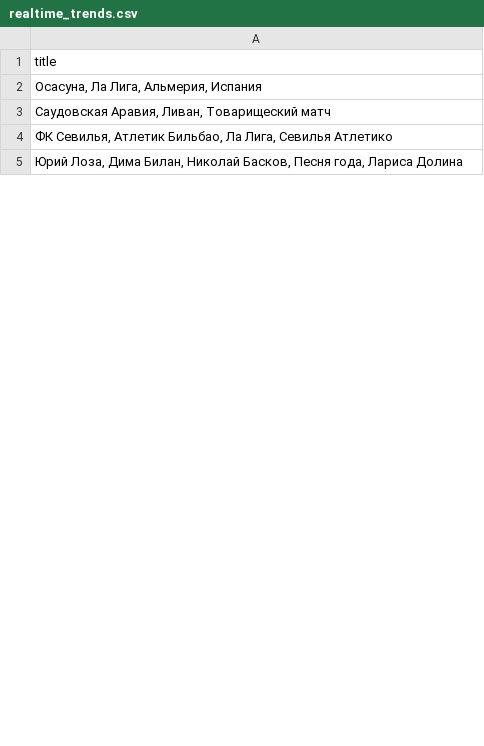
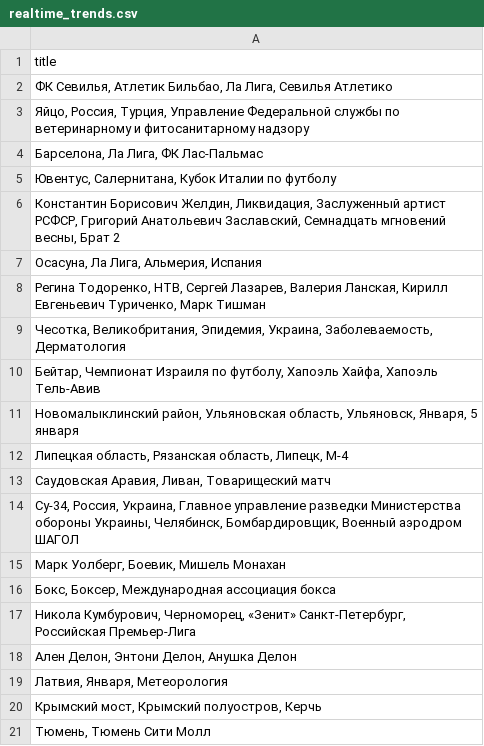
Before and after one commit to kupletist/seo, a CSV file: realtime_trends.csv, drawn as a sheet; only a part is shown; the shorter side is filled out with more unchanged rows; the diff covers the shown part only.

Commit message:
Добавлены файлы today_trends.csv / realtime_trends.csv

```diff
--- a/realtime_trends.csv
+++ b/realtime_trends.csv
@@ -1,4 +1,21 @@
 title
+"ФК Севилья, Атлетик Бильбао, Ла Лига, Севилья Атлетико"
+"Яйцо, Россия, Турция, Управление Федеральной службы по ветеринарному и фитосанитарному надзору"
+"Барселона, Ла Лига, ФК Лас-Пальмас"
+"Ювентус, Салернитана, Кубок Италии по футболу"
+"Константин Борисович Желдин, Ликвидация, Заслуженный артист РСФСР, Григорий Анатольевич Заславский, Семнадцать мгновений весны, Брат 2"
 "Осасуна, Ла Лига, Альмерия, Испания"
+"Регина Тодоренко, НТВ, Сергей Лазарев, Валерия Ланская, Кирилл Евгеньевич Туриченко, Марк Тишман"
+"Чесотка, Великобритания, Эпидемия, Украина, Заболеваемость, Дерматология"
+"Бейтар, Чемпионат Израиля по футболу, Хапоэль Хайфа, Хапоэль Тель-Авив"
+"Новомалыклинский район, Ульяновская область, Ульяновск, Января, 5 января"
+"Липецкая область, Рязанская область, Липецк, М-4"
 "Саудовская Аравия, Ливан, Товарищеский матч"
-"ФК Севилья, Атлетик Бильбао, Ла Лига, Севилья Атлетико"
+"Су-34, Россия, Украина, Главное управление разведки Министерства обороны Украины, Челябинск, Бомбардировщик, Военный аэродром ШАГОЛ"
+"Марк Уолберг, Боевик, Мишель Монахан"
+"Бокс, Боксер, Международная ассоциация бокса"
+"Никола Кумбурович, Черноморец, «Зенит» Санкт-Петербург, Российская Премьер-Лига"
+"Ален Делон, Энтони Делон, Анушка Делон"
+"Латвия, Января, Метеорология"
+"Крымский мост, Крымский полуостров, Керчь"
+"Тюмень, Тюмень Сити Молл"
```
Also changed, not shown: 41 added rows, 63 removed rows, 2 moved rows and 39 edited cells elsewhere in this file.
